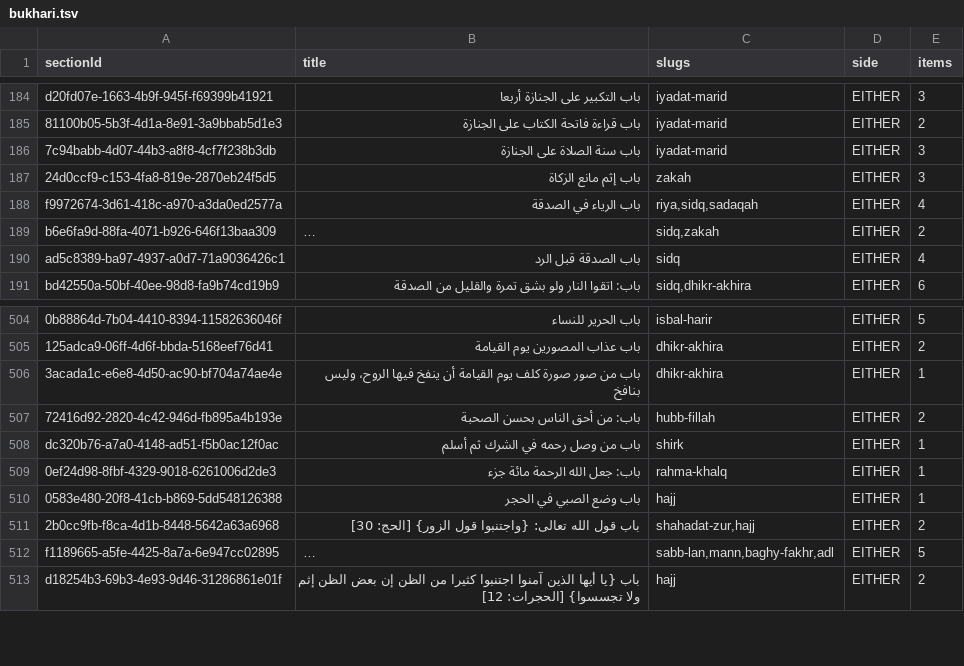
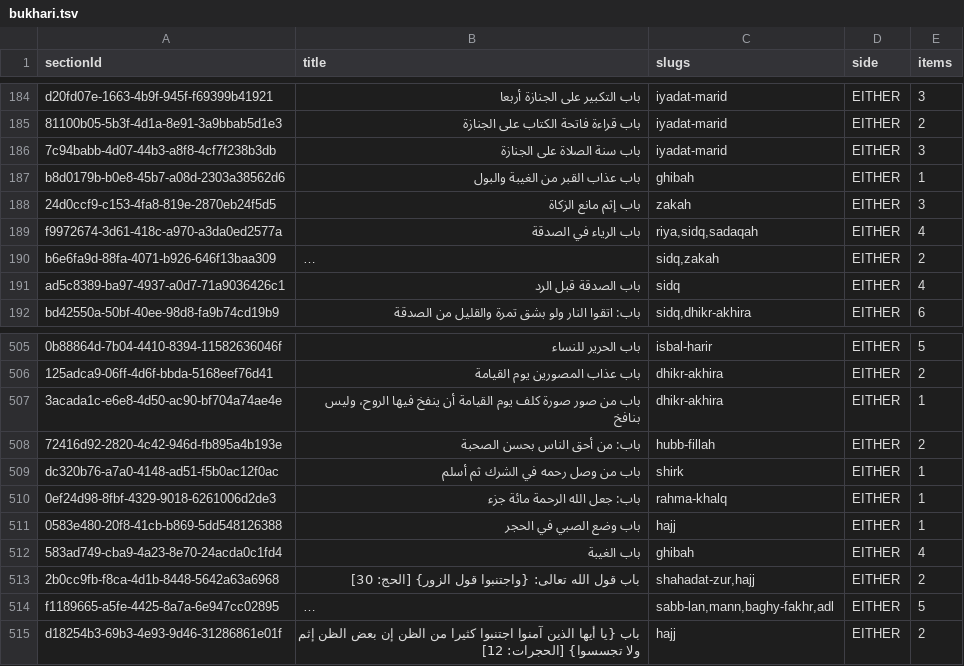
Before and after one commit to Akhera-Plants/Thekra, a TSV file: docs/taxonomy/proposals/bukhari.tsv, drawn as a sheet; only a part is shown, gaps mark what is left out; long unchanged cells end in ….

Commit message:
feat: finish the open reviewer items (chapters, HadeethEnc, athar)
- Bukhari «باب الغيبة» / grave-punishment chapter carry the «يمشي بالنميمة»
  hadith: now namimah. Muslim «الطعن في النسب والنياحة» → niyaha only;
  «غيرة الله وتحريم الفواحش» unmapped (too general).
- 57 low-confidence HadeethEnc rows reviewed: 23 promoted, 34 cleared.
- Athar speakers: added Abdullah ibn Amr ibn al-As form, Mu'awiya (full
  name only), al-Ahnaf ibn Qays, Ubayd ibn Umayr; 80 new rows reviewed
  (39 keep, 41 drop: Israʾiliyyat, politics, hadith wording, duplicates).

```diff
--- a/docs/taxonomy/proposals/bukhari.tsv
+++ b/docs/taxonomy/proposals/bukhari.tsv
@@ -186,2 +186,3 @@ d20fd07e-1663-4b9f-945f-f69399b41921	باب التكبير على الجنازة
 7c94babb-4d07-44b3-a8f8-4cf7f238b3db	باب سنة الصلاة على الجنازة	iyadat-marid	EITHER	3
+b8d0179b-b0e8-45b7-a08d-2303a38562d6	باب عذاب القبر من الغيبة والبول	ghibah	EITHER	1
 24d0ccf9-c153-4fa8-819e-2870eb24f5d5	باب إثم مانع الزكاة	zakah	EITHER	3
@@ -510,2 +511,3 @@ dc320b76-a7a0-4148-ad51-f5b0ac12f0ac	باب من وصل رحمه في الشرك
 0583e480-20f8-41cb-b869-5dd548126388	باب وضع الصبي في الحجر	hajj	EITHER	1
+583ad749-cba9-4a23-8e70-24acda0c1fd4	باب الغيبة	ghibah	EITHER	4
 2b0cc9fb-f8ca-4d1b-8448-5642a63a6968	باب قول الله تعالى: {واجتنبوا قول الزور} [الحج: 30]	shahadat-zur,hajj	EITHER	2
```
Also changed, not shown: docs/taxonomy/athar-unlisted-speakers.tsv, docs/taxonomy/hadeethenc-map.tsv, 7 other files.
